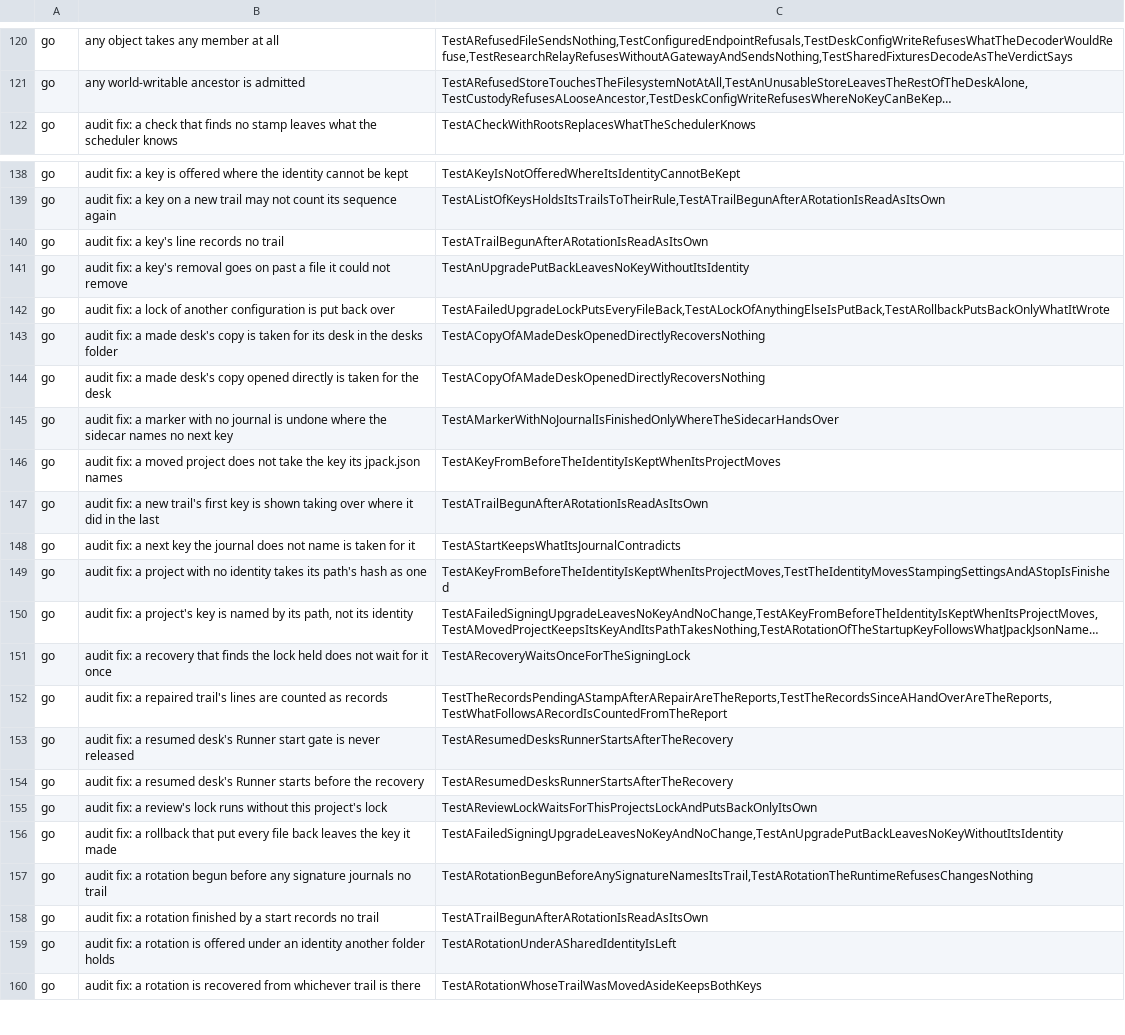
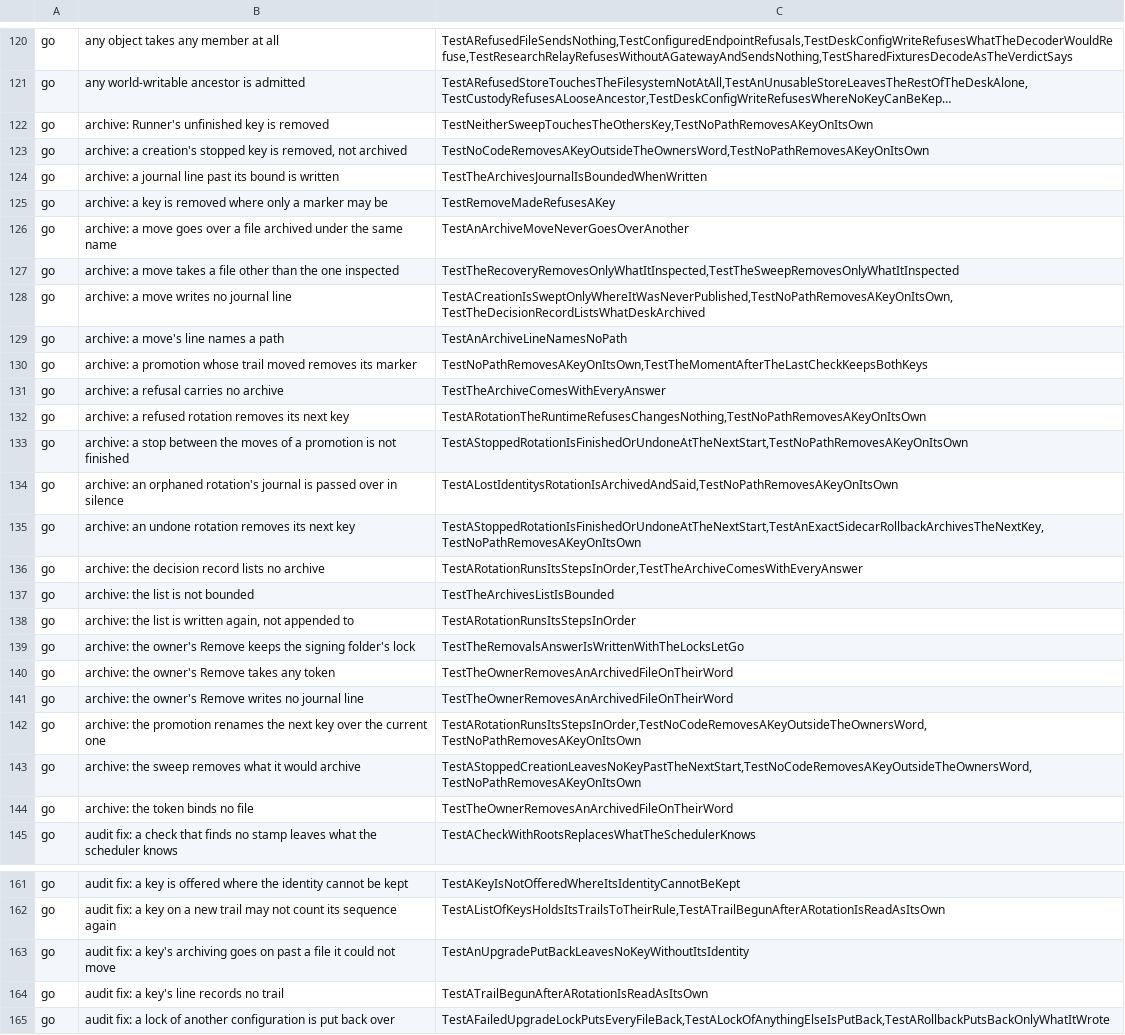
Before and after one commit to Judgment-Pack/judgment-pack-desk, a TSV file: scripts/mutation-expects.tsv, drawn as a sheet; only a part is shown, gaps mark what is left out; the shorter side is filled out with more unchanged rows; long unchanged cells end in …; removed rows and columns are numbered as before the commit, all else as after; the diff covers the shown part only; the diff names each change by its address in the sheet, - before the commit and + after, or states it on an @@ line.

```diff
--- a/scripts/mutation-expects.tsv
+++ b/scripts/mutation-expects.tsv
+row 122: go | archive: Runner's unfinished key is removed | TestNeitherSweepTouchesTheOthersKey,TestNoPathRemovesAKeyOnItsOwn
+row 123: go | archive: a creation's stopped key is removed, not archived | TestNoCodeRemovesAKeyOutsideTheOwnersWord,TestNoPathRemovesAKeyOnItsOwn
+row 124: go | archive: a journal line past its bound is written | TestTheArchivesJournalIsBoundedWhenWritten
+row 125: go | archive: a key is removed where only a marker may be | TestRemoveMadeRefusesAKey
+row 126: go | archive: a move goes over a file archived under the same name | TestAnArchiveMoveNeverGoesOverAnother
+row 127: go | archive: a move takes a file other than the one inspected | TestTheRecoveryRemovesOnlyWhatItInspected,TestTheSweepRemovesOnlyWhatItInspected
+row 128: go | archive: a move writes no journal line | TestACreationIsSweptOnlyWhereItWasNeverPublished,TestNoPathRemovesAKeyOnItsOwn,TestTheDecisionRecordListsWhatDeskArchived
+row 129: go | archive: a move's line names a path | TestAnArchiveLineNamesNoPath
+row 130: go | archive: a promotion whose trail moved removes its marker | TestNoPathRemovesAKeyOnItsOwn,TestTheMomentAfterTheLastCheckKeepsBothKeys
+row 131: go | archive: a refusal carries no archive | TestTheArchiveComesWithEveryAnswer
+row 132: go | archive: a refused rotation removes its next key | TestARotationTheRuntimeRefusesChangesNothing,TestNoPathRemovesAKeyOnItsOwn
+row 133: go | archive: a stop between the moves of a promotion is not finished | TestAStoppedRotationIsFinishedOrUndoneAtTheNextStart,TestNoPathRemovesAKeyOnItsOwn
+row 134: go | archive: an orphaned rotation's journal is passed over in silence | TestALostIdentitysRotationIsArchivedAndSaid,TestNoPathRemovesAKeyOnItsOwn
+row 135: go | archive: an undone rotation removes its next key | TestAStoppedRotationIsFinishedOrUndoneAtTheNextStart,TestAnExactSidecarRollbackArchivesTheNextKey,TestNoPathRemovesAKeyOnItsOwn
+row 136: go | archive: the decision record lists no archive | TestARotationRunsItsStepsInOrder,TestTheArchiveComesWithEveryAnswer
+row 137: go | archive: the list is not bounded | TestTheArchivesListIsBounded
+row 138: go | archive: the list is written again, not appended to | TestARotationRunsItsStepsInOrder
+row 139: go | archive: the owner's Remove keeps the signing folder's lock | TestTheRemovalsAnswerIsWrittenWithTheLocksLetGo
+row 140: go | archive: the owner's Remove takes any token | TestTheOwnerRemovesAnArchivedFileOnTheirWord
+row 141: go | archive: the owner's Remove writes no journal line | TestTheOwnerRemovesAnArchivedFileOnTheirWord
+row 142: go | archive: the promotion renames the next key over the current one | TestARotationRunsItsStepsInOrder,TestNoCodeRemovesAKeyOutsideTheOwnersWord,TestNoPathRemovesAKeyOnItsOwn
+row 143: go | archive: the sweep removes what it would archive | TestAStoppedCreationLeavesNoKeyPastTheNextStart,TestNoCodeRemovesAKeyOutsideTheOwnersWord,TestNoPathRemovesAKeyOnItsOwn
+row 144: go | archive: the token binds no file | TestTheOwnerRemovesAnArchivedFileOnTheirWord
+row 163: go | audit fix: a key's archiving goes on past a file it could not move | TestAnUpgradePutBackLeavesNoKeyWithoutItsIdentity
-row 141: go | audit fix: a key's removal goes on past a file it could not remove | TestAnUpgradePutBackLeavesNoKeyWithoutItsIdentity
```
Also changed, not shown: 22 added rows, 6 removed rows and 13 edited cells elsewhere in this file, 4 other files.
